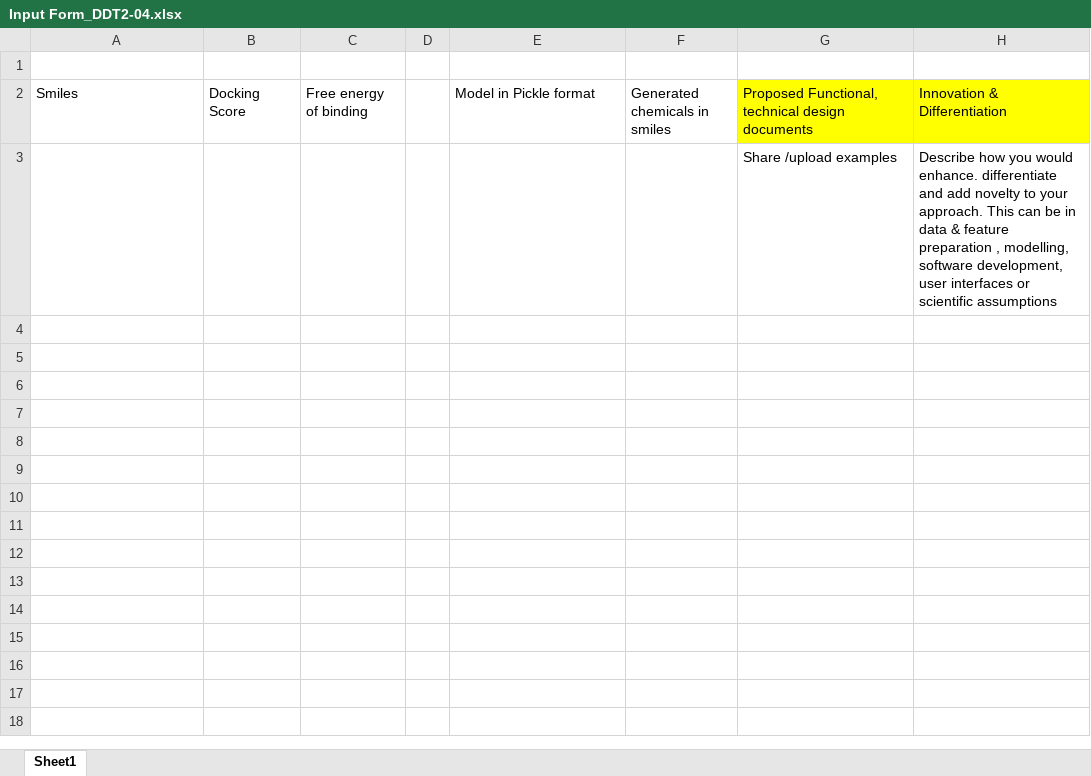
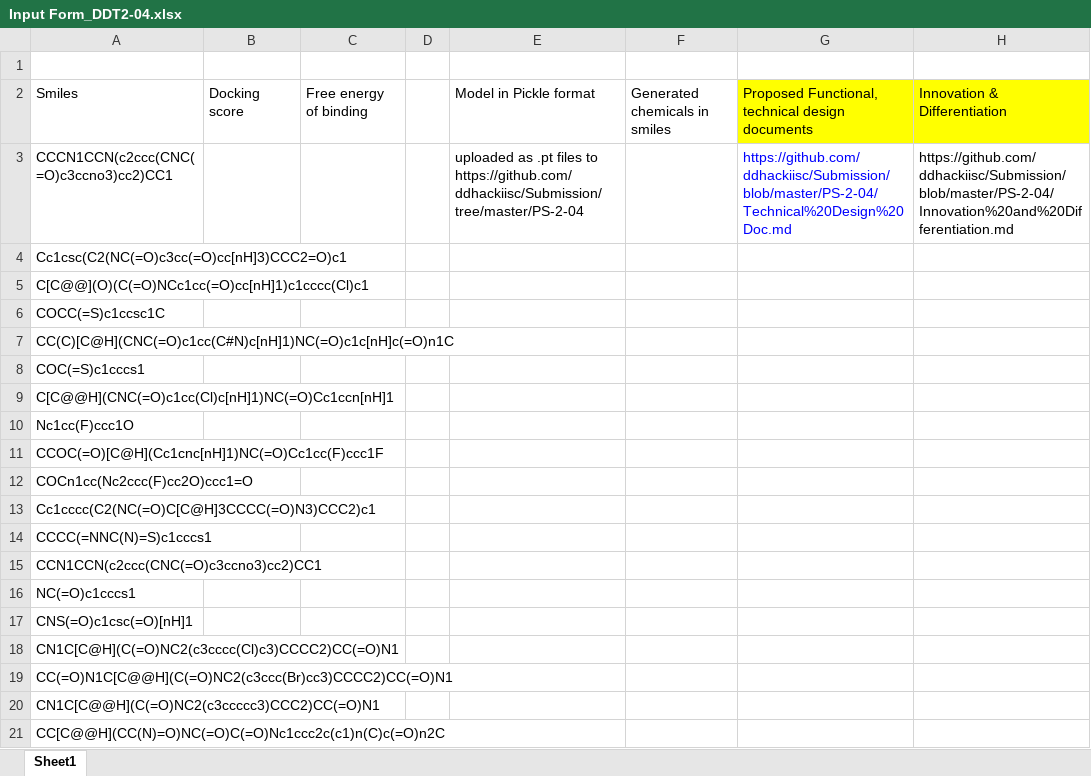
Before and after one commit to ddhackiisc/Submission, an Excel workbook: PS-2-04/Input Form_DDT2-04.xlsx, sheet Sheet1, drawn as a sheet; only a part is shown; values as stored, in another font and other column widths than the file's, no borders; charts and pictures not drawn; removed rows and columns are numbered as before the commit, all else as after; the diff covers the shown part only; the diff names each change by its address in the sheet, - before the commit and + after, or states it on an @@ line.

Commit message:
added smies to input form

```diff
--- a/PS-2-04/Input Form_DDT2-04.xlsx (sheet Sheet1)
+++ b/PS-2-04/Input Form_DDT2-04.xlsx (sheet Sheet1)
-B2: Docking Score
+B2: Docking score
-row 3:  |  |  |  |  |  | Share /upload examples | Describe how you would enhance. differentiate and add novelty to your approach. This can be in data & feature preparation , modelling, software development, user interfaces or scientific assumptions
+row 3: CCCN1CCN(c2ccc(CNC(=O)c3ccno3)cc2)CC1 |  |  |  | uploaded as .pt files to https://github.com/ddhackiisc/Submission/tree/master/PS-2-04 |  | https://github.com/ddhackiisc/Submission/blob/master/PS-2-04/Technical%20Design%20Doc.md | https://github.com/ddhackiisc/Submission/blob/master/PS-2-04/Innovation%20and%20Differentiation.md
+row 4: Cc1csc(C2(NC(=O)c3cc(=O)cc[nH]3)CCC2=O)c1
+row 5: C[C@@](O)(C(=O)NCc1cc(=O)cc[nH]1)c1cccc(Cl)c1
+row 6: COCC(=S)c1ccsc1C
+row 7: CC(C)[C@H](CNC(=O)c1cc(C#N)c[nH]1)NC(=O)c1c[nH]c(=O)n1C
+row 8: COC(=S)c1cccs1
+row 9: C[C@@H](CNC(=O)c1cc(Cl)c[nH]1)NC(=O)Cc1ccn[nH]1
+row 10: Nc1cc(F)ccc1O
+row 11: CCOC(=O)[C@H](Cc1cnc[nH]1)NC(=O)Cc1cc(F)ccc1F
+row 12: COCn1cc(Nc2ccc(F)cc2O)ccc1=O
+row 13: Cc1cccc(C2(NC(=O)C[C@H]3CCCC(=O)N3)CCC2)c1
+row 14: CCCC(=NNC(N)=S)c1cccs1
+row 15: CCN1CCN(c2ccc(CNC(=O)c3ccno3)cc2)CC1
+row 16: NC(=O)c1cccs1
+row 17: CNS(=O)c1csc(=O)[nH]1
+row 18: CN1C[C@H](C(=O)NC2(c3cccc(Cl)c3)CCCC2)CC(=O)N1
+row 19: CC(=O)N1C[C@@H](C(=O)NC2(c3ccc(Br)cc3)CCCC2)CC(=O)N1
+row 20: CN1C[C@@H](C(=O)NC2(c3ccccc3)CCC2)CC(=O)N1
+row 21: CC[C@@H](CC(N)=O)NC(=O)C(=O)Nc1ccc2c(c1)n(C)c(=O)n2C
```
Also changed, not shown: 27 added rows elsewhere in this sheet, charts or pictures.
